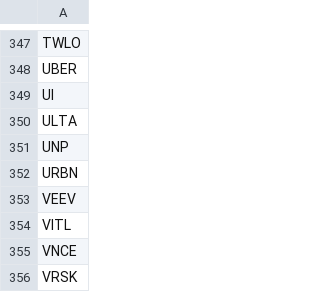
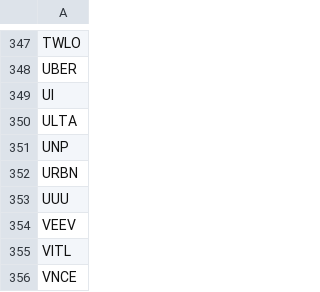
Before and after one commit to dakara32/GPT_Code, a CSV file: candidate_tickers.csv, drawn as a sheet; only a part is shown, gaps mark what is left out; the shorter side is filled out with more unchanged rows.

Commit message:
candidate_tickers.csv を更新

```diff
--- a/candidate_tickers.csv
+++ b/candidate_tickers.csv
@@ -352,2 +352,3 @@ UNP
 URBN
+UUU
 VEEV
```
